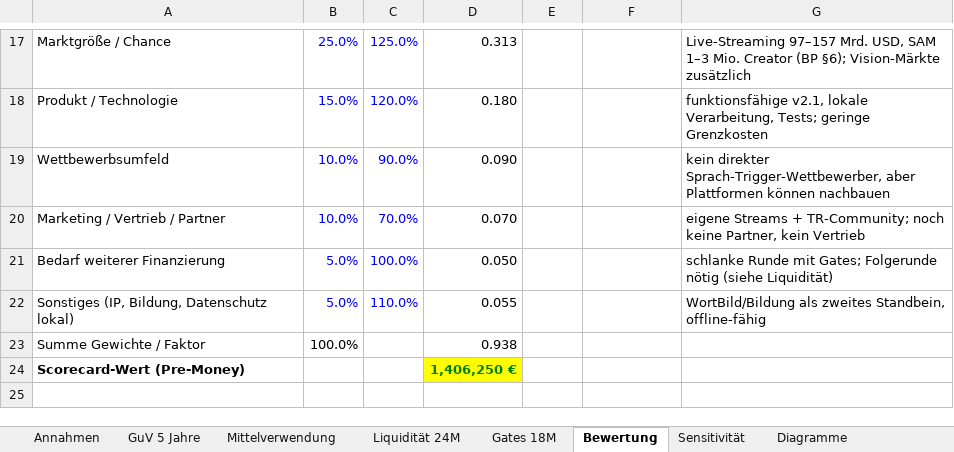
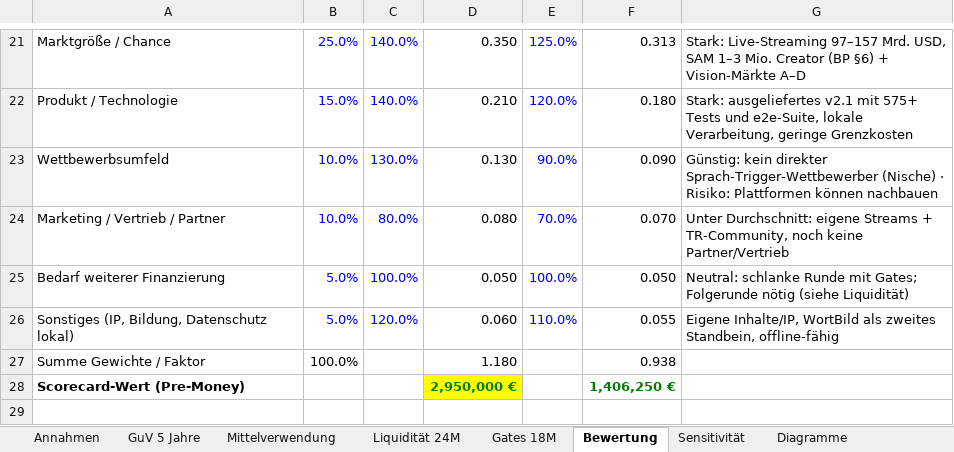
Before and after one commit to fatmaku/Notion, an Excel workbook: live-fx/business/LiveFX_Finanzmodell.xlsx, sheet Bewertung, drawn as a sheet; only a part is shown, gaps mark what is left out; values as stored, in another font and other column widths than the file's, no borders; addresses are those after the commit; the diff covers the shown part only; the diff names each change by its address in the sheet, - before the commit and + after, or states it on an @@ line.

```diff
--- a/live-fx/business/LiveFX_Finanzmodell.xlsx (sheet Bewertung)
+++ b/live-fx/business/LiveFX_Finanzmodell.xlsx (sheet Bewertung)
-C21: 125.0%
+C21: 140.0%
-D21: 0.313
+D21: 0.350
-E21: (empty)
+E21: 125.0%
-F21: (empty)
+F21: 0.313
-G21: Live-Streaming 97–157 Mrd. USD, SAM 1–3 Mio. Creator (BP §6); Vision-Märkte zusätzlich
+G21: Stark: Live-Streaming 97–157 Mrd. USD, SAM 1–3 Mio. Creator (BP §6) + Vision-Märkte A–D
-C22: 120.0%
+C22: 140.0%
-D22: 0.180
+D22: 0.210
-E22: (empty)
+E22: 120.0%
-F22: (empty)
+F22: 0.180
-G22: funktionsfähige v2.1, lokale Verarbeitung, Tests; geringe Grenzkosten
+G22: Stark: ausgeliefertes v2.1 mit 575+ Tests und e2e-Suite, lokale Verarbeitung, geringe Grenzkosten
-C23: 90.0%
+C23: 130.0%
-D23: 0.090
+D23: 0.130
-E23: (empty)
+E23: 90.0%
-F23: (empty)
+F23: 0.090
-G23: kein direkter Sprach-Trigger-Wettbewerber, aber Plattformen können…
+G23: Günstig: kein direkter Sprach-Trigger-Wettbewerber (Nische) · Risiko: Plattformen können…
-C24: 70.0%
+C24: 80.0%
-D24: 0.070
+D24: 0.080
-E24: (empty)
+E24: 70.0%
-F24: (empty)
+F24: 0.070
-G24: eigene Streams + TR-Community; noch keine Partner, kein Vertrieb
+G24: Unter Durchschnitt: eigene Streams + TR-Community, noch keine Partner/Vertrieb
-E25: (empty)
+E25: 100.0%
-F25: (empty)
+F25: 0.050
-G25: schlanke Runde…
+G25: Neutral: schlanke Runde…
-C26: 110.0%
+C26: 120.0%
-D26: 0.055
+D26: 0.060
-E26: (empty)
+E26: 110.0%
-F26: (empty)
+F26: 0.055
-G26: WortBild/Bildung als zweites…
+G26: Eigene Inhalte/IP, WortBild als zweites…
-D27: 0.938
+D27: 1.180
-F27: (empty)
+F27: 0.938
-D28: 1,406,250 €
+D28: 2,950,000 €
-F28: (empty)
+F28: 1,406,250 €
```
Also changed, not shown: 87 added rows, 14 removed rows, 84 edited cells and cell formats elsewhere in this sheet, sheet Übersetzung, formulas that keep their value, charts or pictures, 2 other files.
